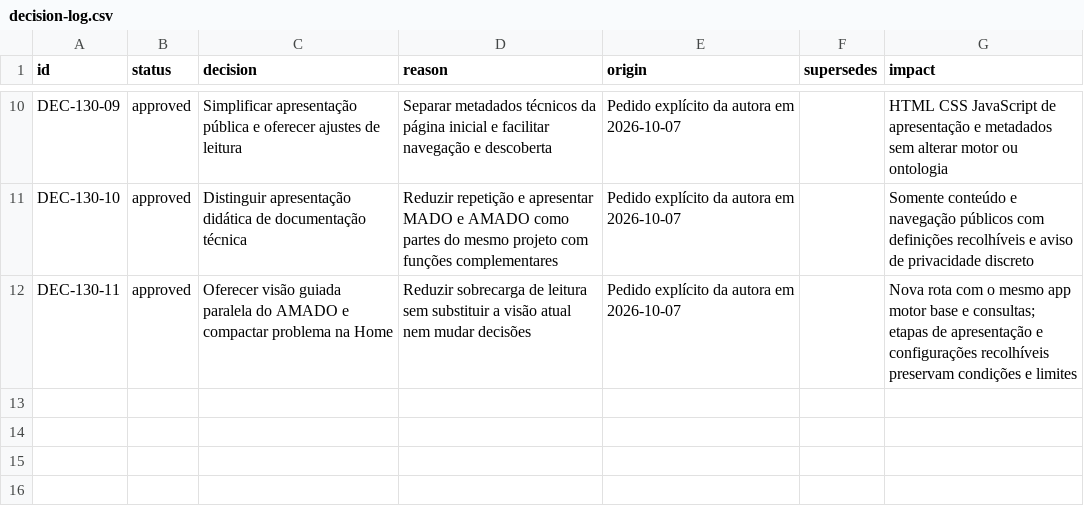
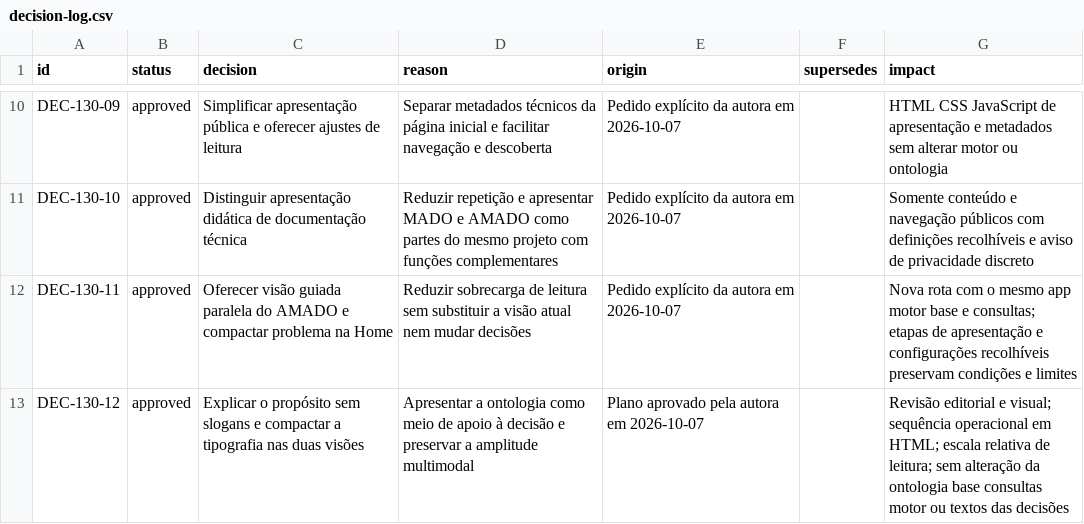
Before and after one commit to natacsham/MADO, a CSV file: project/decision-log.csv, drawn as a sheet; only a part is shown, gaps mark what is left out.

```diff
--- a/project/decision-log.csv
+++ b/project/decision-log.csv
@@ -12 +12,2 @@ DEC-130-10,approved,Distinguir apresentação didática de documentação técni
 DEC-130-11,approved,Oferecer visão guiada paralela do AMADO e compactar problema na Home,Reduzir sobrecarga de leitura sem substituir a visão atual nem mudar decisões,Pedido explícito da autora em 2026-10-07,,Nova rota com o mesmo app motor base e consultas; etapas de apresentação e configurações recolhíveis preservam condições e limites
+DEC-130-12,approved,Explicar o propósito sem slogans e compactar a tipografia nas duas visões,Apresentar a ontologia como meio de apoio à decisão e preservar a amplitude multimodal,Plano aprovado pela autora em 2026-10-07,,Revisão editorial e visual; sequência operacional em HTML; escala relativa de leitura; sem alteração da ontologia base consultas motor ou textos das decisões
```
Also changed, not shown: 24 other files.
